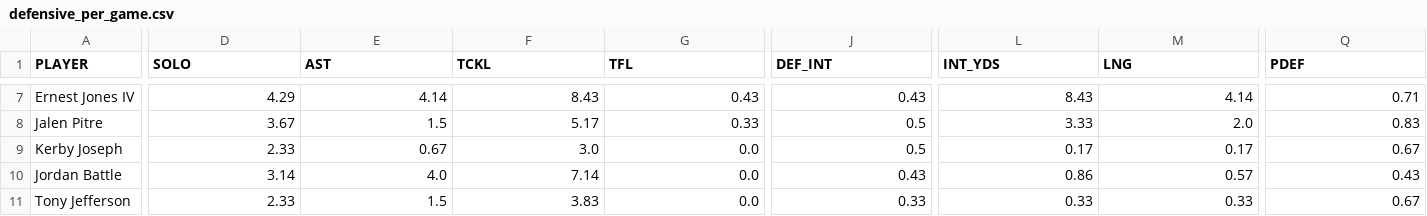
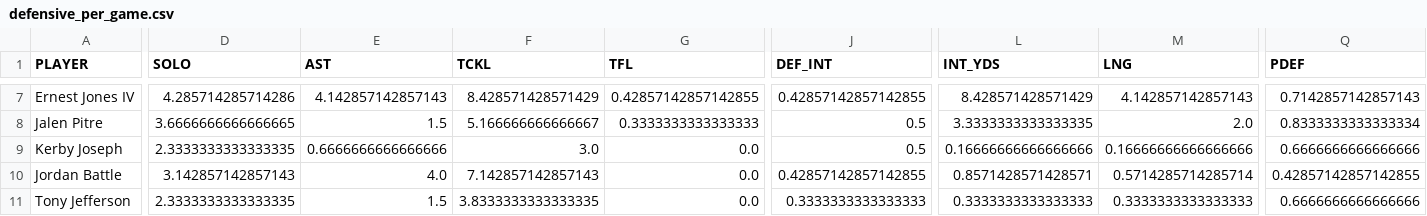
Before and after one commit to Clownworldenjoyer76/stats_for_mat, a CSV file: data/processed/stats/defensive_per_game.csv, drawn as a sheet; only a part is shown, gaps mark what is left out; the diff covers the shown part only; the diff names each change by its address in the sheet, - before the commit and + after, or states it on an @@ line.

```diff
--- a/data/processed/stats/defensive_per_game.csv
+++ b/data/processed/stats/defensive_per_game.csv
-D7 (SOLO): 4.29
+D7 (SOLO): 4.285714285714286
-E7 (AST): 4.14
+E7 (AST): 4.142857142857143
-F7 (TCKL): 8.43
+F7 (TCKL): 8.428571428571429
-G7 (TFL): 0.43
+G7 (TFL): 0.42857142857142855
-J7 (DEF_INT): 0.43
+J7 (DEF_INT): 0.42857142857142855
-L7 (INT_YDS): 8.43
+L7 (INT_YDS): 8.428571428571429
-M7 (LNG): 4.14
+M7 (LNG): 4.142857142857143
-Q7 (PDEF): 0.71
+Q7 (PDEF): 0.7142857142857143
-D8 (SOLO): 3.67
+D8 (SOLO): 3.6666666666666665
-F8 (TCKL): 5.17
+F8 (TCKL): 5.166666666666667
-G8 (TFL): 0.33
+G8 (TFL): 0.3333333333333333
-L8 (INT_YDS): 3.33
+L8 (INT_YDS): 3.3333333333333335
-Q8 (PDEF): 0.83
+Q8 (PDEF): 0.8333333333333334
-D9 (SOLO): 2.33
+D9 (SOLO): 2.3333333333333335
-E9 (AST): 0.67
+E9 (AST): 0.6666666666666666
-L9 (INT_YDS): 0.17
+L9 (INT_YDS): 0.16666666666666666
-M9 (LNG): 0.17
+M9 (LNG): 0.16666666666666666
-Q9 (PDEF): 0.67
+Q9 (PDEF): 0.6666666666666666
-D10 (SOLO): 3.14
+D10 (SOLO): 3.142857142857143
-F10 (TCKL): 7.14
+F10 (TCKL): 7.142857142857143
-J10 (DEF_INT): 0.43
+J10 (DEF_INT): 0.42857142857142855
-L10 (INT_YDS): 0.86
+L10 (INT_YDS): 0.8571428571428571
-M10 (LNG): 0.57
+M10 (LNG): 0.5714285714285714
-Q10 (PDEF): 0.43
+Q10 (PDEF): 0.42857142857142855
-D11 (SOLO): 2.33
+D11 (SOLO): 2.3333333333333335
-F11 (TCKL): 3.83
+F11 (TCKL): 3.8333333333333335
-J11 (DEF_INT): 0.33
+J11 (DEF_INT): 0.3333333333333333
-L11 (INT_YDS): 0.33
+L11 (INT_YDS): 0.3333333333333333
-M11 (LNG): 0.33
+M11 (LNG): 0.3333333333333333
-Q11 (PDEF): 0.67
+Q11 (PDEF): 0.6666666666666666
```
Also changed, not shown: 141 edited cells elsewhere in this file, data/processed/stats/kickoffs_punts_per_game.csv, data/processed/stats/passing_per_game.csv, 2 other files.
